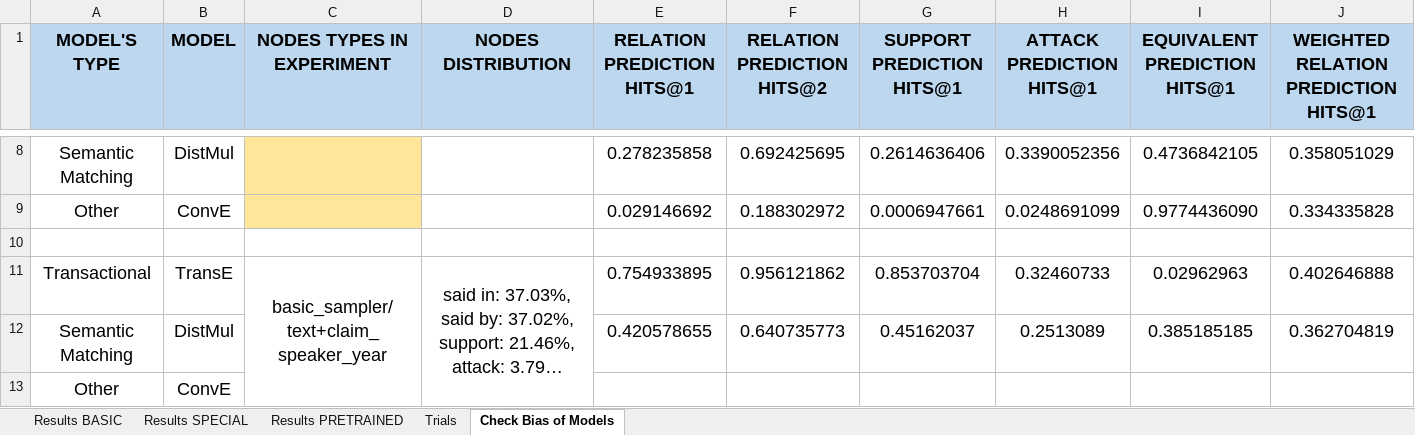
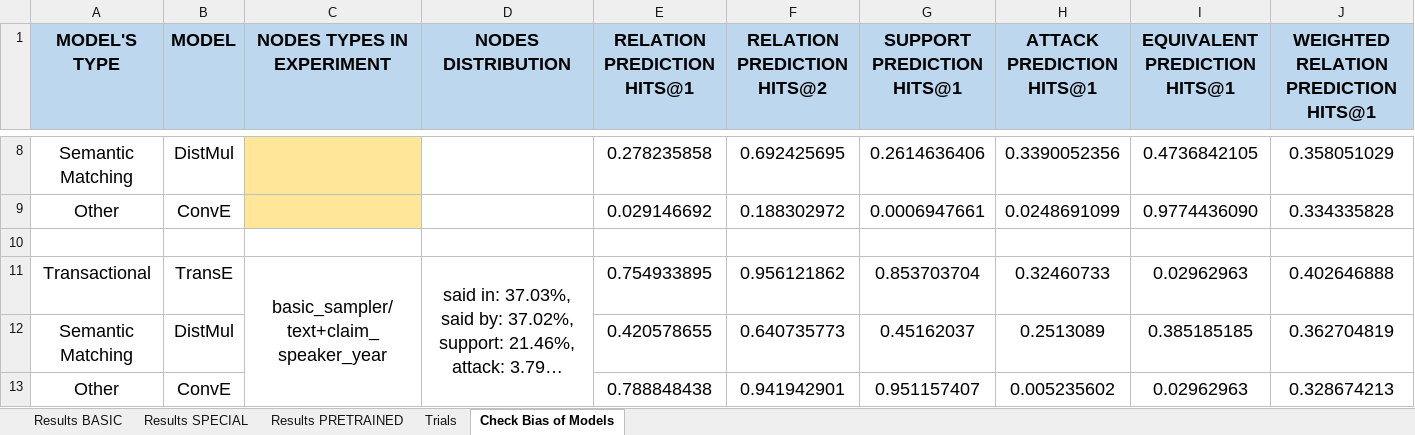
Before and after one commit to deborahdore/political-debates-graph-analysis, an Excel workbook: benchmarking/results/results.xlsx, sheet Check Bias of Models, drawn as a sheet; only a part is shown, gaps mark what is left out; long unchanged cells end in …; values as stored, in another font and other column widths than the file's, no borders; removed rows and columns are numbered as before the commit, all else as after; the diff names each change by its address in the sheet, - before the commit and + after, or states it on an @@ line.

```diff
--- a/benchmarking/results/results.xlsx (sheet Check Bias of Models)
+++ b/benchmarking/results/results.xlsx (sheet Check Bias of Models)
-row 13: Other | ConvE
+row 13: Other | ConvE |  |  | 0.788848438 | 0.941942901 | 0.951157407 | 0.005235602 | 0.02962963 | 0.328674213
```
Also changed, not shown: sheet Trials, 3 other files.
